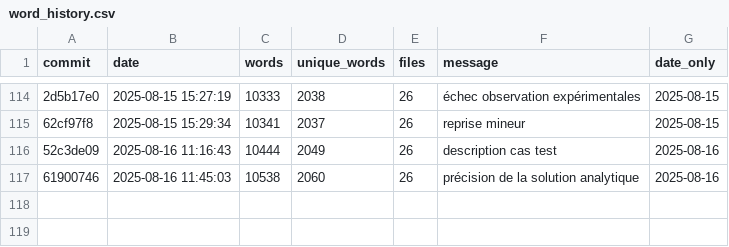
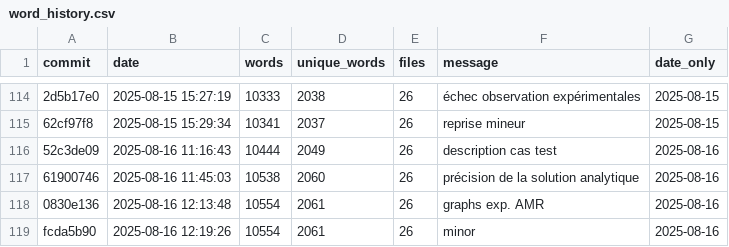
Before and after one commit to Ocelot-Pale/rapport_PFE, a CSV file: word_history.csv, drawn as a sheet; only a part is shown, gaps mark what is left out; the diff names each change by its address in the sheet, - before the commit and + after, or states it on an @@ line.

```diff
--- a/word_history.csv
+++ b/word_history.csv
+row 118: 0830e136 | 2025-08-16 12:13:48 | 10554 | 2061 | 26 | graphs exp. AMR | 2025-08-16
+row 119: fcda5b90 | 2025-08-16 12:19:26 | 10554 | 2061 | 26 | minor | 2025-08-16
```
Also changed, not shown: 4 other files.
